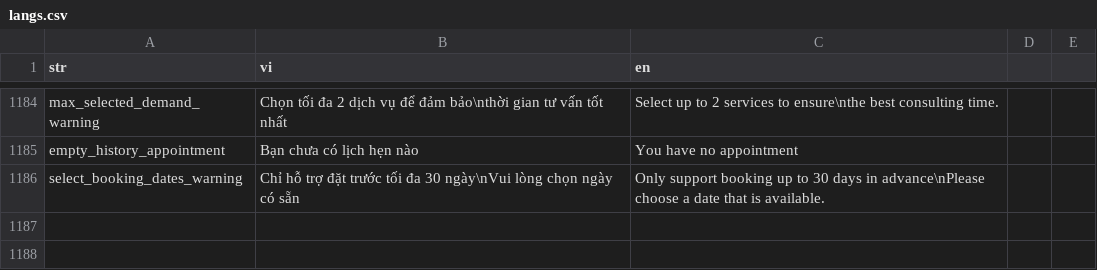
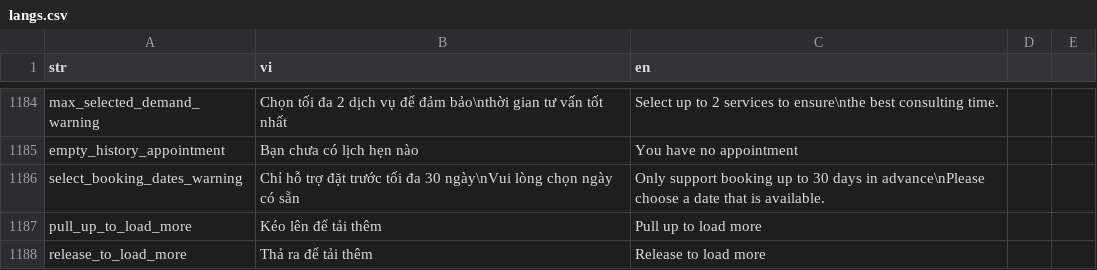
Before and after one commit to diab-machine-2/diab-flutter-mobile, a CSV file: lib/res/translations/langs.csv, drawn as a sheet; only a part is shown, gaps mark what is left out; the diff names each change by its address in the sheet, - before the commit and + after, or states it on an @@ line.

```diff
--- a/lib/res/translations/langs.csv
+++ b/lib/res/translations/langs.csv
+row 1187: pull_up_to_load_more | Kéo lên để tải thêm | Pull up to load more
+row 1188: release_to_load_more | Thả ra để tải thêm | Release to load more
```
Also changed, not shown: 10 other files.
